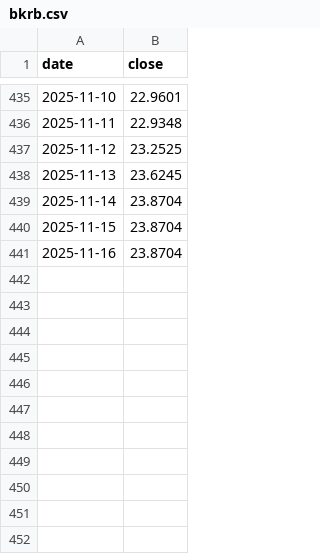
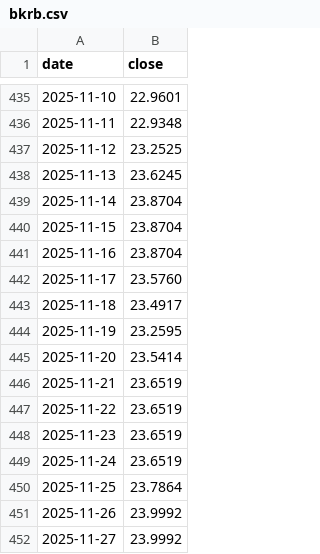
Before and after one commit to pgenero/investment, a CSV file: bkrb.csv, drawn as a sheet; only a part is shown, gaps mark what is left out; the diff names each change by its address in the sheet, - before the commit and + after, or states it on an @@ line.

```diff
--- a/bkrb.csv
+++ b/bkrb.csv
+row 442: 2025-11-17 | 23.5760
+row 443: 2025-11-18 | 23.4917
+row 444: 2025-11-19 | 23.2595
+row 445: 2025-11-20 | 23.5414
+row 446: 2025-11-21 | 23.6519
+row 447: 2025-11-22 | 23.6519
+row 448: 2025-11-23 | 23.6519
+row 449: 2025-11-24 | 23.6519
+row 450: 2025-11-25 | 23.7864
+row 451: 2025-11-26 | 23.9992
+row 452: 2025-11-27 | 23.9992
```
Also changed, not shown: alp_rcd_k.csv, gal_inc_a.csv, 5 other files.
